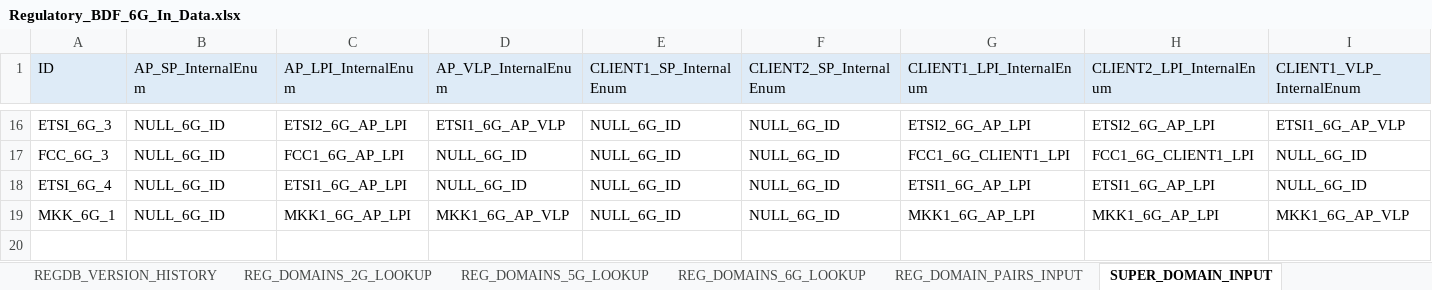
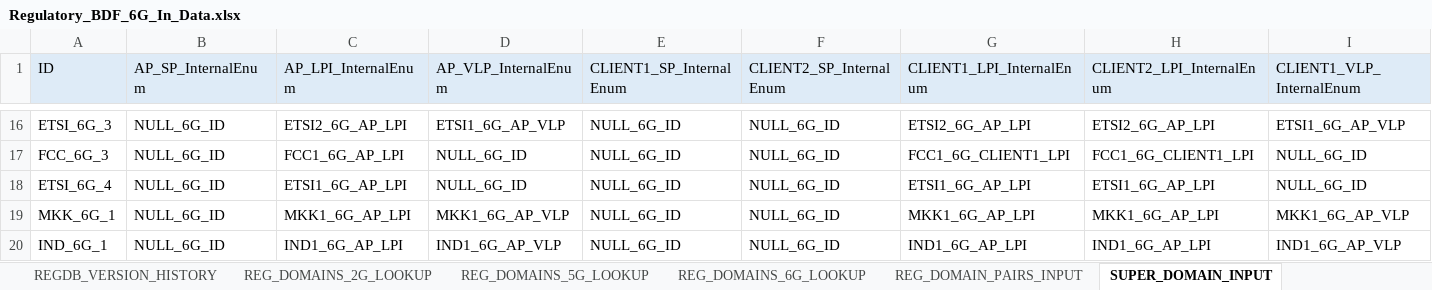
Before and after one commit to gotenksIN/wlan, an Excel workbook: wlan/phyrf_svc/tools/bdfUtil/Regulatory_BDF_tools/Regulatory_BDF_6G_In_Data.xlsx, sheet SUPER_DOMAIN_INPUT, drawn as a sheet; only a part is shown, gaps mark what is left out; values as stored, in another font and other column widths than the file's, no borders; rows hold the shown columns only; the diff names each change by its address in the sheet, - before the commit and + after, or states it on an @@ line.

```diff
--- a/wlan/phyrf_svc/tools/bdfUtil/Regulatory_BDF_tools/Regulatory_BDF_6G_In_Data.xlsx (sheet SUPER_DOMAIN_INPUT)
+++ b/wlan/phyrf_svc/tools/bdfUtil/Regulatory_BDF_tools/Regulatory_BDF_6G_In_Data.xlsx (sheet SUPER_DOMAIN_INPUT)
+row 20: IND_6G_1 | NULL_6G_ID | IND1_6G_AP_LPI | IND1_6G_AP_VLP | NULL_6G_ID | NULL_6G_ID | IND1_6G_AP_LPI | IND1_6G_AP_LPI | IND1_6G_AP_VLP
```
Also changed, not shown: sheet REG_RULES_6G_INPUT, sheet REG_DOMAINS_6G_INPUT, sheet REG_DOMAINS_6G_LOOKUP, sheet SUBDOMAINS_6G_MAP, sheet SUBDOMAINS_6G_INPUT, sheet REG_RULES_6G_LOOKUP, 3 more sheets, 3 other files.
